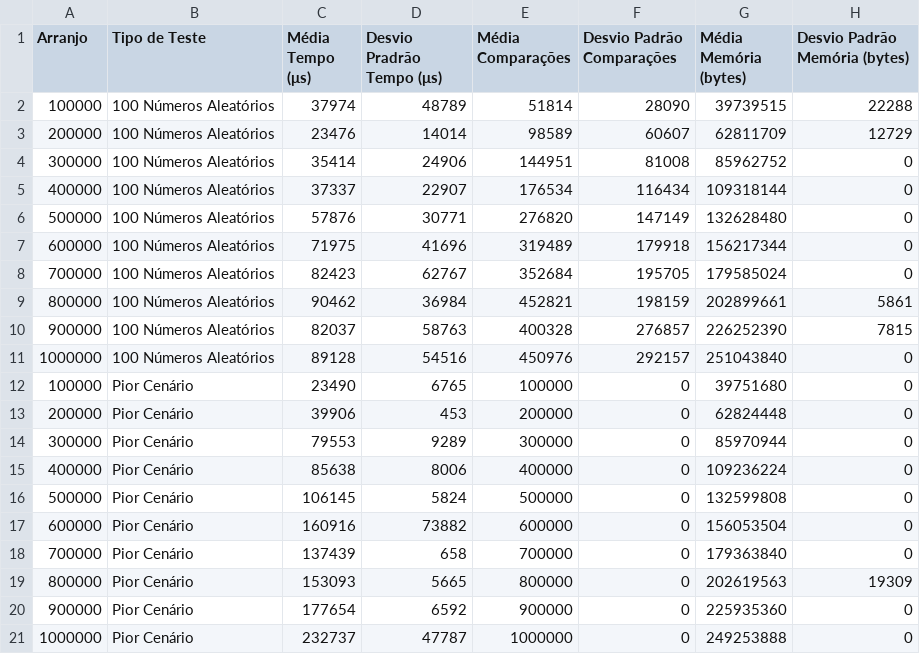
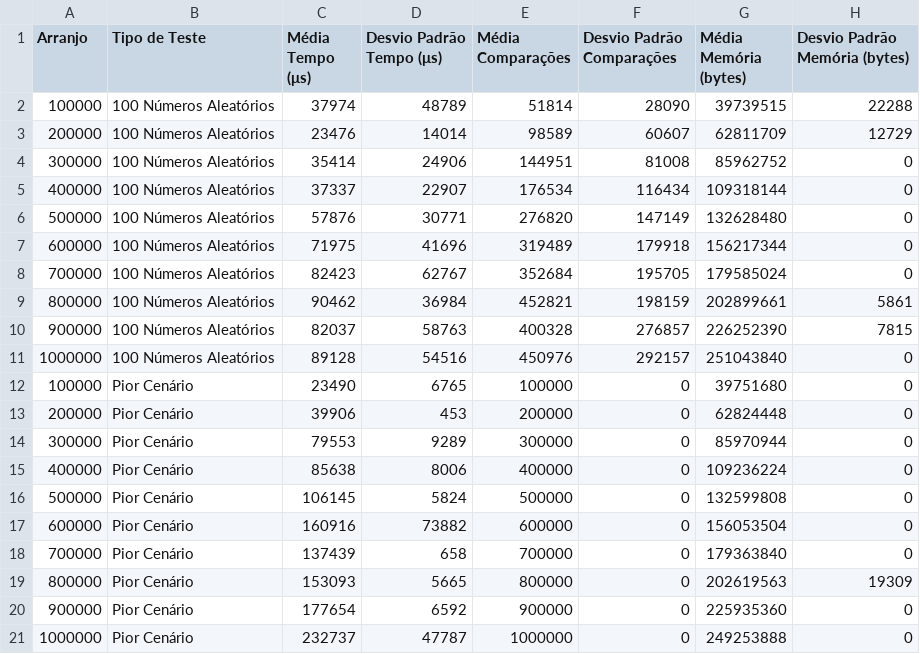
Before and after one commit to gabrielranulfo/Avalia-o-EDAA, a CSV file: resultados/lista_ligada_nao_ordenada.csv, drawn as a sheet.

```diff
--- a/resultados/lista_ligada_nao_ordenada.csv
+++ b/resultados/lista_ligada_nao_ordenada.csv
@@ -1,2 +1,2 @@
-Arranjo,Tipo de Teste,Média Tempo (μs),Desvio Pradrão Tempo (μs),Média Comparações,Desvio Padrão Comparações,Média Memória (bytes),Desvio Padrão Memória (bytes)
+Arranjo,Tipo de Teste,Média Tempo (μs),Desvio Padrão Tempo (μs),Média Comparações,Desvio Padrão Comparações,Média Memória (bytes),Desvio Padrão Memória (bytes)
 100000,100 Números Aleatórios,37974,48789,51814,28090,39739515,22288
```
Also changed, not shown: 4 other files.
